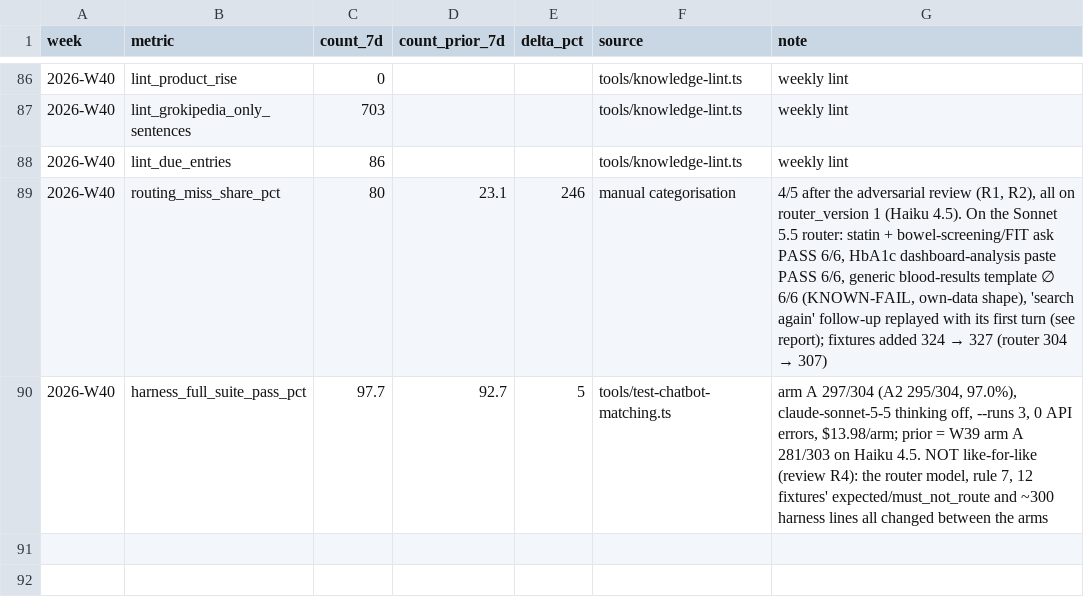
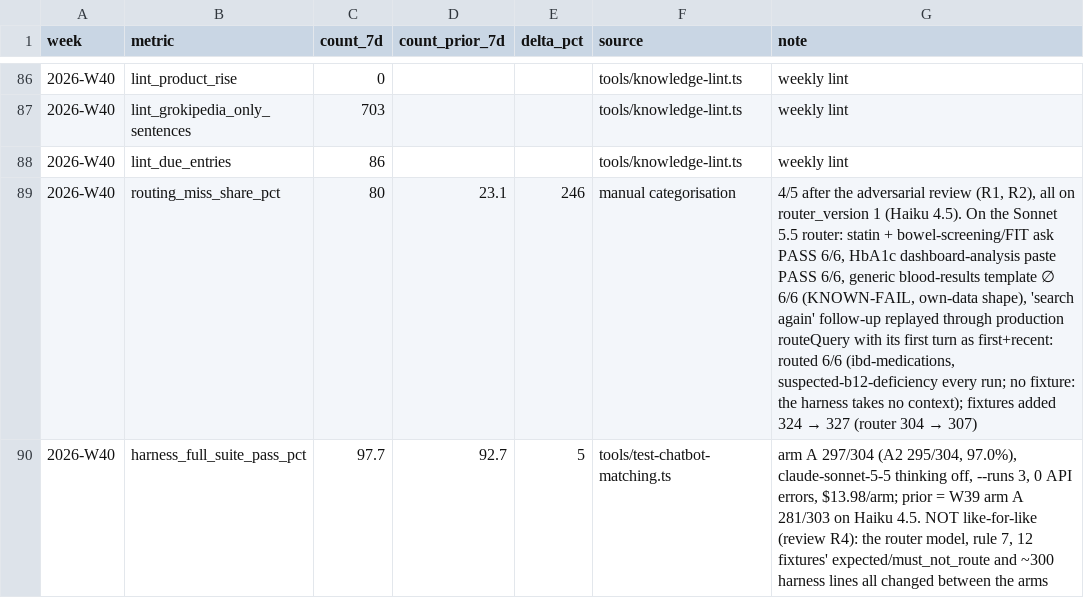
Before and after one commit to DrBradStanfield/roadmap, a CSV file: docs/loops/chat-health/metrics.csv, drawn as a sheet; only a part is shown, gaps mark what is left out.

Commit message:
chat-health W40: report finalised after adversary R1-R13 (4 routing misses, 3 fixed by the Sonnet 5.5 router, 1 KNOWN-FAIL; 'search again' replayed 6/6), retro, LEARNINGS lesson on non-miss buckets; Codex not run (OPENAI_API_KEY absent). Swept: nothing else uncommitted.

```diff
--- a/docs/loops/chat-health/metrics.csv
+++ b/docs/loops/chat-health/metrics.csv
@@ -88,3 +88,3 @@ week,metric,count_7d,count_prior_7d,delta_pct,source,note
 2026-W40,lint_due_entries,86,,,tools/knowledge-lint.ts,weekly lint
-2026-W40,routing_miss_share_pct,80,23.1,246,manual categorisation,"4/5 after the adversarial review (R1, R2), all on router_version 1 (Haiku 4.5). On the Sonnet 5.5 router: statin + bowel-screening/FIT ask PASS 6/6, HbA1c dashboard-analysis paste PASS 6/6, generic blood-results template ∅ 6/6 (KNOWN-FAIL, own-data shape), 'search again' follow-up replayed with its first turn (see report); fixtures added 324 → 327 (router 304 → 307)"
+2026-W40,routing_miss_share_pct,80,23.1,246,manual categorisation,"4/5 after the adversarial review (R1, R2), all on router_version 1 (Haiku 4.5). On the Sonnet 5.5 router: statin + bowel-screening/FIT ask PASS 6/6, HbA1c dashboard-analysis paste PASS 6/6, generic blood-results template ∅ 6/6 (KNOWN-FAIL, own-data shape), 'search again' follow-up replayed through production routeQuery with its first turn as first+recent: routed 6/6 (ibd-medications, suspected-b12-deficiency every run; no fixture: the harness takes no context); fixtures added 324 → 327 (router 304 → 307)"
 2026-W40,harness_full_suite_pass_pct,97.7,92.7,5,tools/test-chatbot-matching.ts,"arm A 297/304 (A2 295/304, 97.0%), claude-sonnet-5-5 thinking off, --runs 3, 0 API errors, $13.98/arm; prior = W39 arm A 281/303 on Haiku 4.5. NOT like-for-like (review R4): the router model, rule 7, 12 fixtures' expected/must_not_route and ~300 harness lines all changed between the arms"
```
Also changed, not shown: 2 other files.
